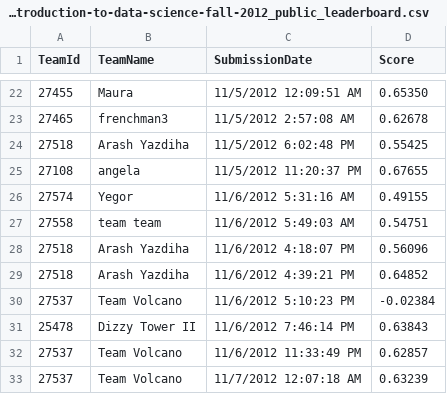
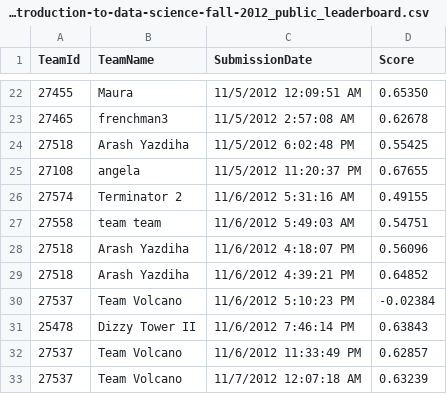
Before and after one commit to chmullig/datascience-aes, a CSV file: columbia-university-introduction-to-data-science-fall-2012_public_leaderboard.csv, drawn as a sheet; only a part is shown, gaps mark what is left out; the diff covers the shown part only.

```diff
--- a/columbia-university-introduction-to-data-science-fall-2012_public_leaderboard.csv
+++ b/columbia-university-introduction-to-data-science-fall-2012_public_leaderboard.csv
@@ -25,3 +25,3 @@ TeamId, TeamName, SubmissionDate, Score
 27108,"angela",11/5/2012 11:20:37 PM,0.67655
-27574,"Yegor",11/6/2012 5:31:16 AM,0.49155
+27574,"Terminator 2",11/6/2012 5:31:16 AM,0.49155
 27558,"team team",11/6/2012 5:49:03 AM,0.54751
```
Also changed, not shown: 14 added rows, 3 removed rows and 7 edited cells elsewhere in this file, 6 other files.
